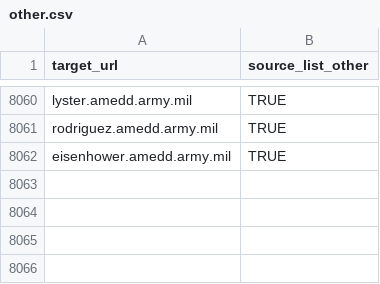
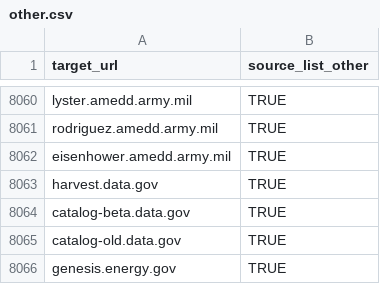
Before and after one commit to GSA/federal-website-index, a CSV file: data/formatted-source-lists/other.csv, drawn as a sheet; only a part is shown, gaps mark what is left out.

```diff
--- a/data/formatted-source-lists/other.csv
+++ b/data/formatted-source-lists/other.csv
@@ -8062 +8062,5 @@ rodriguez.amedd.army.mil,TRUE
 eisenhower.amedd.army.mil,TRUE
+harvest.data.gov,TRUE
+catalog-beta.data.gov,TRUE
+catalog-old.data.gov,TRUE
+genesis.energy.gov,TRUE
```
Also changed, not shown: data/formatted-source-lists/dap_2.csv, data/formatted-source-lists/final_url_websites.csv, 7 other files.
